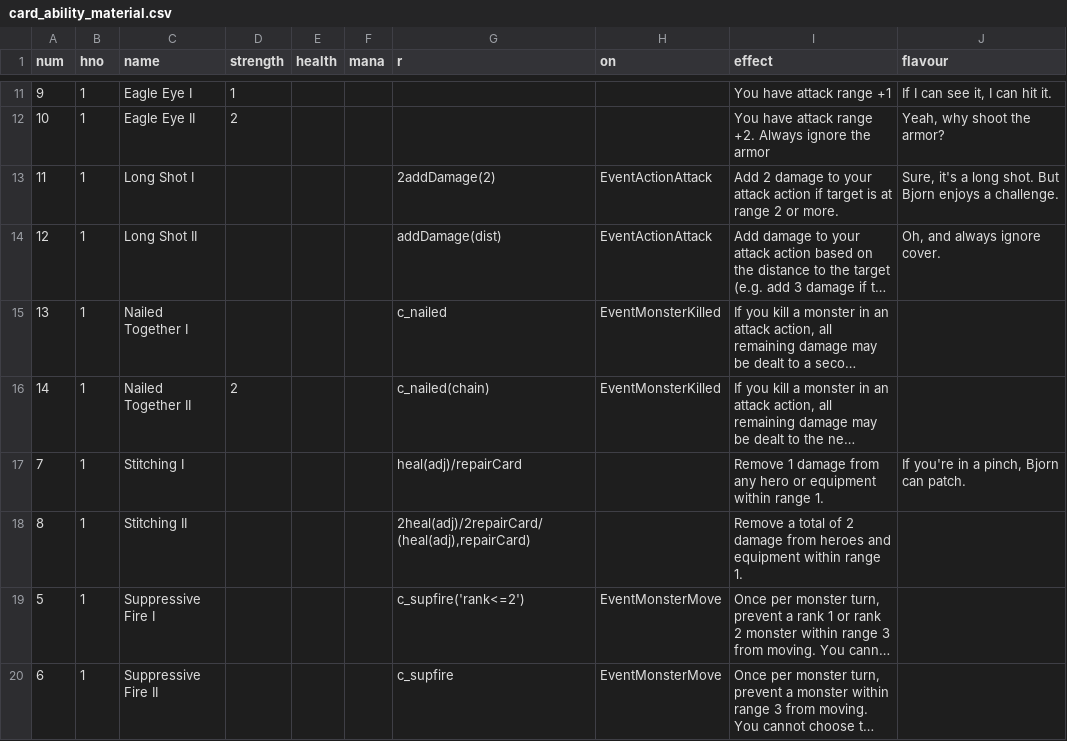
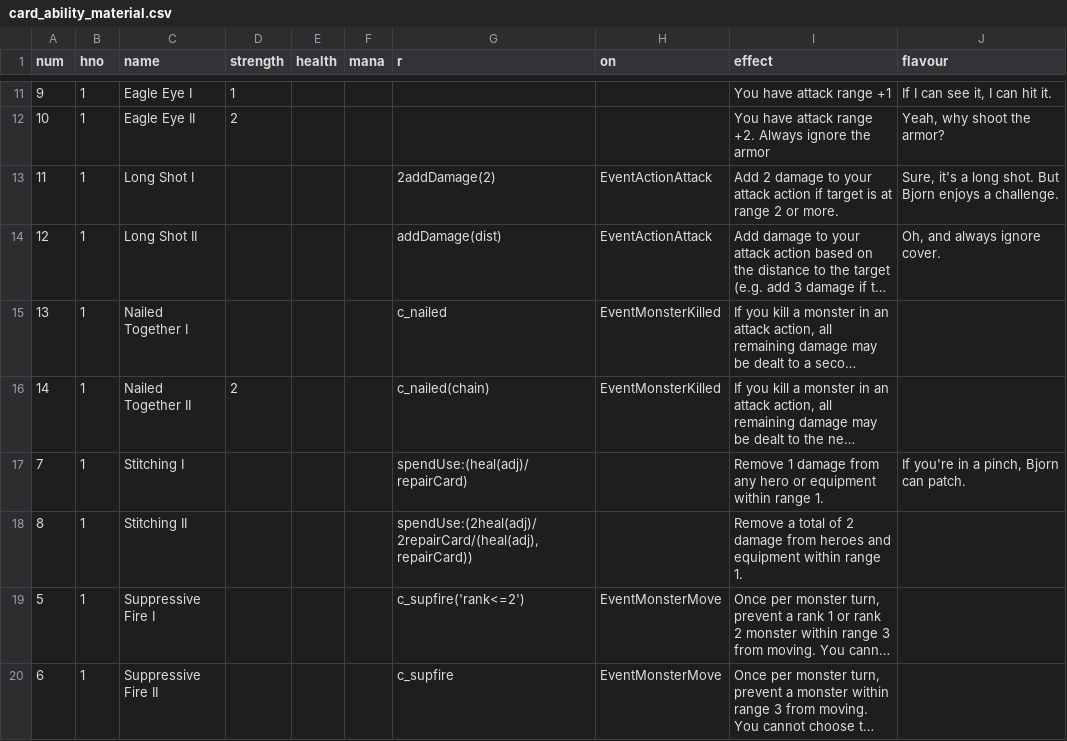
Before and after one commit to elaskavaia/bga-fate, a CSV file: misc/card_ability_material.csv, drawn as a sheet; only a part is shown, gaps mark what is left out; long unchanged cells end in …; the diff covers the shown part only; the diff names each change by its address in the sheet, - before the commit and + after, or states it on an @@ line.

```diff
--- a/misc/card_ability_material.csv
+++ b/misc/card_ability_material.csv
-G17 (r): heal(adj)/repairCard
+G17 (r): spendUse:(heal(adj)/repairCard)
-G18 (r): 2heal(adj)/2repairCard/(heal(adj),repairCard)
+G18 (r): spendUse:(2heal(adj)/2repairCard/(heal(adj),repairCard))
```
Also changed, not shown: 11 edited cells elsewhere in this file, misc/card_equip_material.csv, 4 other files.
